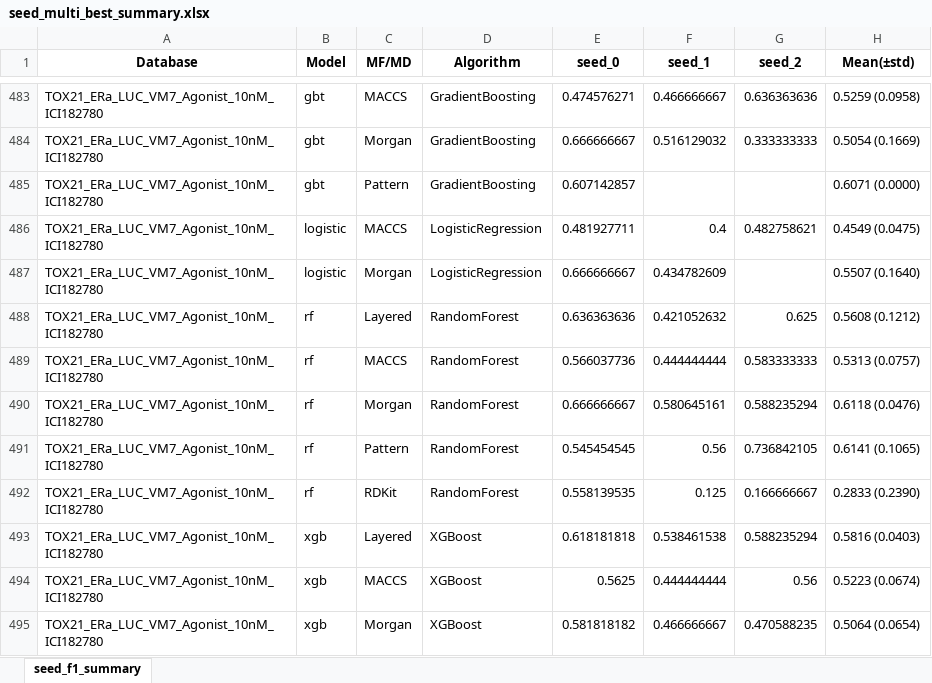
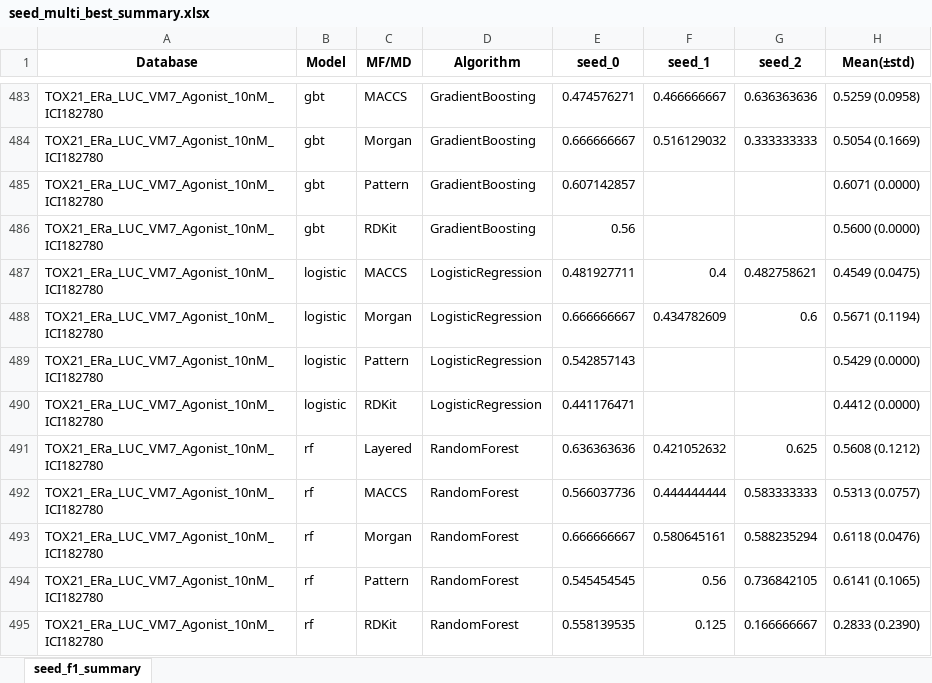
Before and after one commit to Jiinwon/ChemBAI, an Excel workbook: ToxCast_model/experiments/training/DART_MTL/logs/seed_multi_best_summary.xlsx, sheet seed_f1_summary, drawn as a sheet; only a part is shown, gaps mark what is left out; the shorter side is filled out with more unchanged rows; values as stored, in another font and other column widths than the file's, no borders; addresses are those after the commit; the diff names each change by its address in the sheet, - before the commit and + after, or states it on an @@ line.

Commit message:
Logs: auto summary & updates (2025-10-08 15:04:43)

```diff
--- a/ToxCast_model/experiments/training/DART_MTL/logs/seed_multi_best_summary.xlsx (sheet seed_f1_summary)
+++ b/ToxCast_model/experiments/training/DART_MTL/logs/seed_multi_best_summary.xlsx (sheet seed_f1_summary)
+row 486: TOX21_ERa_LUC_VM7_Agonist_10nM_ICI182780 | gbt | RDKit | GradientBoosting | 0.56 |  |  | 0.5600 (0.0000)
-G488 (seed_2): (empty)
+G488 (seed_2): 0.6
-H488 (Mean(±std)): 0.5507 (0.1640)
+H488 (Mean(±std)): 0.5671 (0.1194)
+row 489: TOX21_ERa_LUC_VM7_Agonist_10nM_ICI182780 | logistic | Pattern | LogisticRegression | 0.542857143 |  |  | 0.5429 (0.0000)
+row 490: TOX21_ERa_LUC_VM7_Agonist_10nM_ICI182780 | logistic | RDKit | LogisticRegression | 0.441176471 |  |  | 0.4412 (0.0000)
```
Also changed, not shown: 14 other files.
